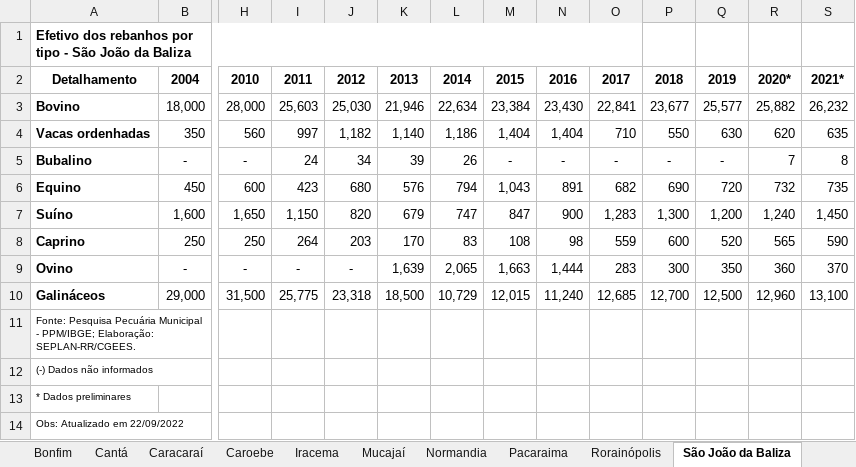
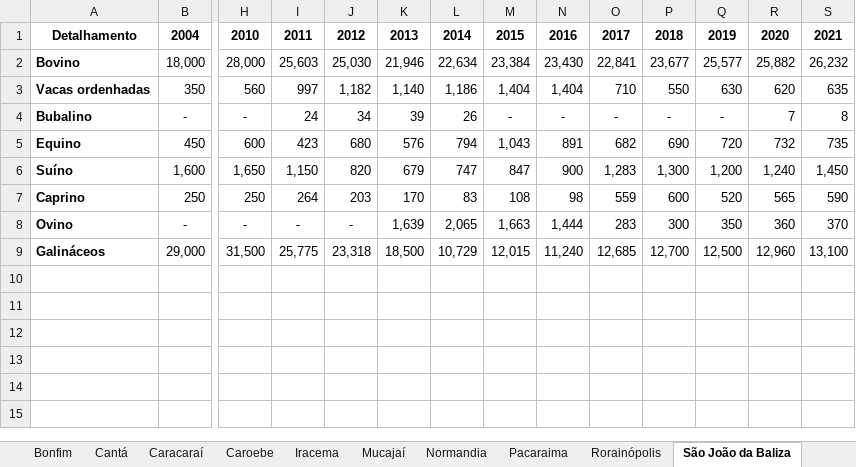
Before and after one commit to yuranvita/bigdata-brisa-smti, an Excel workbook: src/database/Pecuária.xlsx, sheet São João da Baliza, drawn as a sheet; only a part is shown, gaps mark what is left out; values as stored, in another font and other column widths than the file's, no borders; removed rows and columns are numbered as before the commit, all else as after; rows hold the shown columns only; the diff names each change by its address in the sheet, - before the commit and + after, or states it on an @@ line.

```diff
--- a/src/database/Pecuária.xlsx (sheet São João da Baliza)
+++ b/src/database/Pecuária.xlsx (sheet São João da Baliza)
-row 1: Efetivo dos rebanhos por tipo - São João da Baliza
-R1: 2020*
+R1: 2020
-S1: 2021*
+S1: 2021
-row 11: Fonte: Pesquisa Pecuária Municipal - PPM/IBGE; Elaboração: SEPLAN-RR/CGEES.
-row 12: (-) Dados não informados
-row 13: * Dados preliminares
-row 14: Obs: Atualizado em 22/09/2022
```
Also changed, not shown: sheet Caracaraí, sheet Iracema, sheet Pacaraima, sheet Normandia, sheet Alto Alegre, sheet Uiramutã, 8 more sheets, 4 other files.
